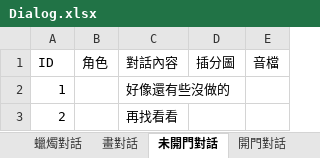
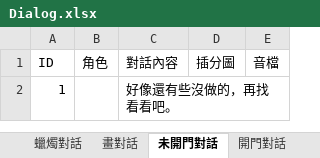
Before and after one commit to YUHAN9302/six, an Excel workbook: Assets/StreamingAssets/Dialog.xlsx, sheet 未開門對話, drawn as a sheet; values as stored, in another font and other column widths than the file's, no borders; the diff names each change by its address in the sheet, - before the commit and + after, or states it on an @@ line.

```diff
--- a/Assets/StreamingAssets/Dialog.xlsx (sheet 未開門對話)
+++ b/Assets/StreamingAssets/Dialog.xlsx (sheet 未開門對話)
-C2 (對話內容): 好像還有些沒做的
+C2 (對話內容): 好像還有些沒做的，再找看看吧。
-row 3: 2 |  | 再找看看
```
Also changed, not shown: sheet 衣櫃對話, sheet 開場對話, sheet 照片對話, sheet 日記對話, sheet 畫對話, sheet 窗戶對話, 2 more sheets, 31 other files.
